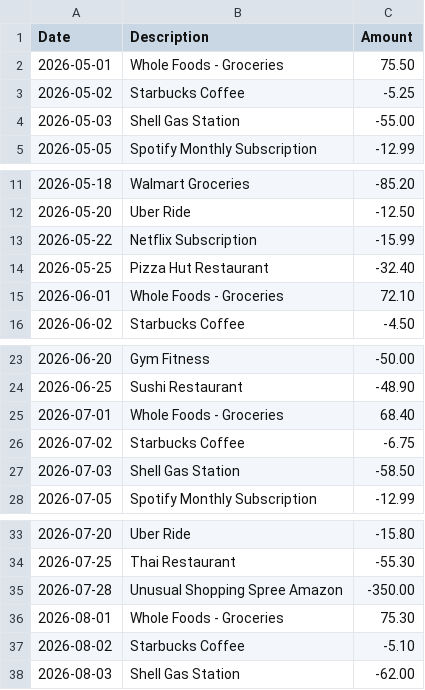
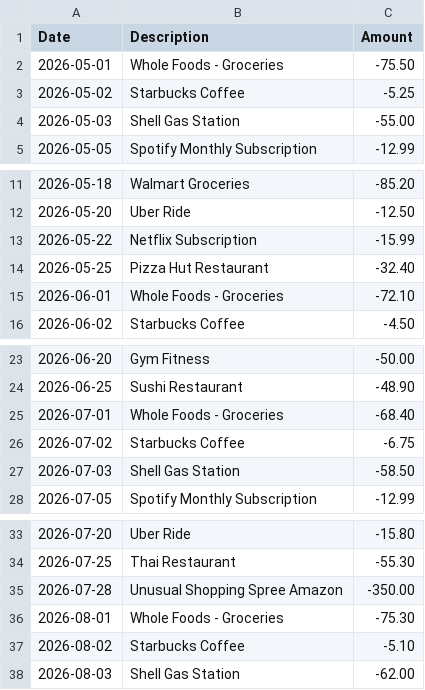
Before and after one commit to MichaelLiang1/Personal-Finance-Dashboard, a CSV file: sample-transactions.csv, drawn as a sheet; only a part is shown, gaps mark what is left out.

```diff
--- a/sample-transactions.csv
+++ b/sample-transactions.csv
@@ -1,3 +1,3 @@
 Date,Description,Amount
-2026-05-01,Whole Foods - Groceries,75.50
+2026-05-01,Whole Foods - Groceries,-75.50
 2026-05-02,Starbucks Coffee,-5.25
@@ -14,3 +14,3 @@ Date,Description,Amount
 2026-05-25,Pizza Hut Restaurant,-32.40
-2026-06-01,Whole Foods - Groceries,72.10
+2026-06-01,Whole Foods - Groceries,-72.10
 2026-06-02,Starbucks Coffee,-4.50
@@ -24,3 +24,3 @@ Date,Description,Amount
 2026-06-25,Sushi Restaurant,-48.90
-2026-07-01,Whole Foods - Groceries,68.40
+2026-07-01,Whole Foods - Groceries,-68.40
 2026-07-02,Starbucks Coffee,-6.75
@@ -35,3 +35,3 @@ Date,Description,Amount
 2026-07-28,Unusual Shopping Spree Amazon,-350.00
-2026-08-01,Whole Foods - Groceries,75.30
+2026-08-01,Whole Foods - Groceries,-75.30
 2026-08-02,Starbucks Coffee,-5.10
```
Also changed, not shown: 3 other files.
